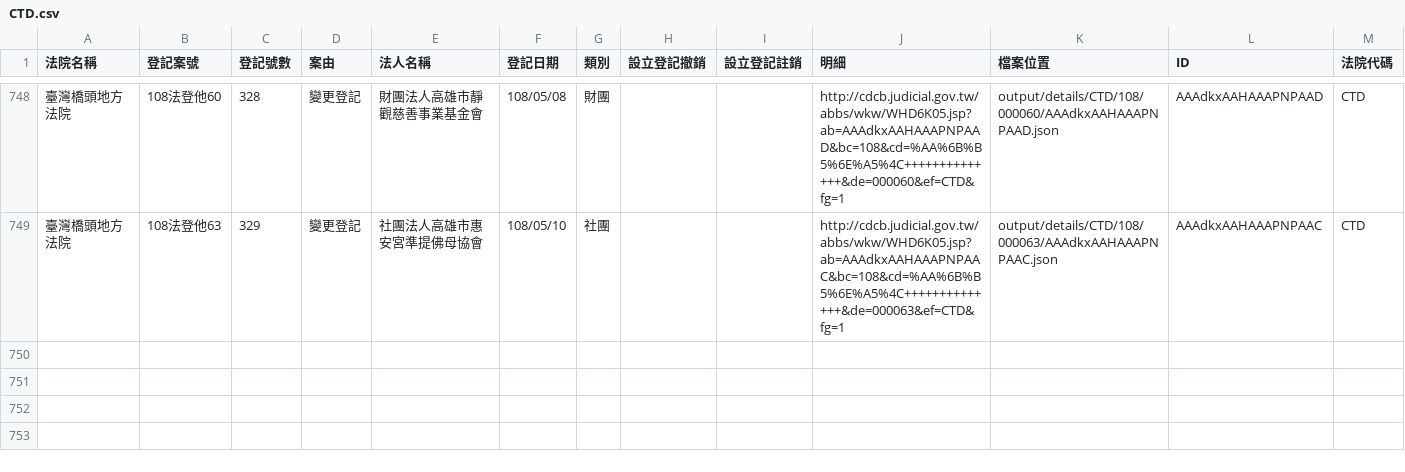
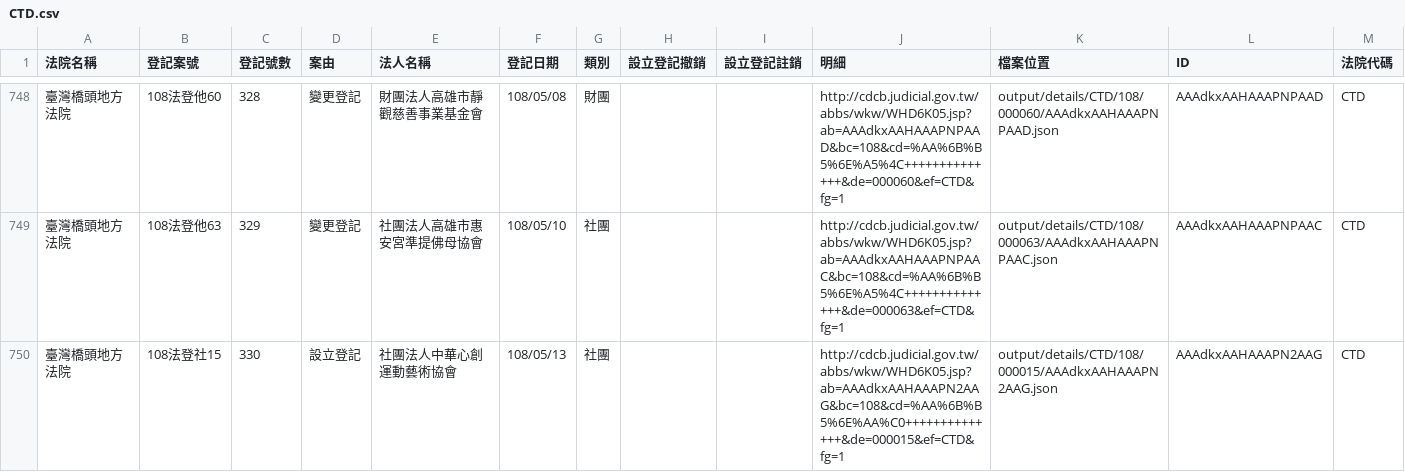
Before and after one commit to g0v/foundationtw, a CSV file: output/lists/CTD.csv, drawn as a sheet; only a part is shown, gaps mark what is left out; the diff names each change by its address in the sheet, - before the commit and + after, or states it on an @@ line.

```diff
--- a/output/lists/CTD.csv
+++ b/output/lists/CTD.csv
+row 750: 臺灣橋頭地方法院 | 108法登社15 | 330 | 設立登記 | 社團法人中華心創運動藝術協會 | 108/05/13 | 社團 |  |  | http://cdcb.judicial.gov.tw/abbs/wkw/WHD6K05.jsp?ab=AAAdkxAAHAAAPN2AAG&bc=108&cd=%AA%6B%B5%6E%AA%C0++++++++++++++&de=000015&ef=CTD&fg=1 | output/details/CTD/108/000015/AAAdkxAAHAAAPN2AAG.json | AAAdkxAAHAAAPN2AAG | CTD
```
Also changed, not shown: output/lists/HLD.csv, output/lists/ILD.csv, 48 other files.
